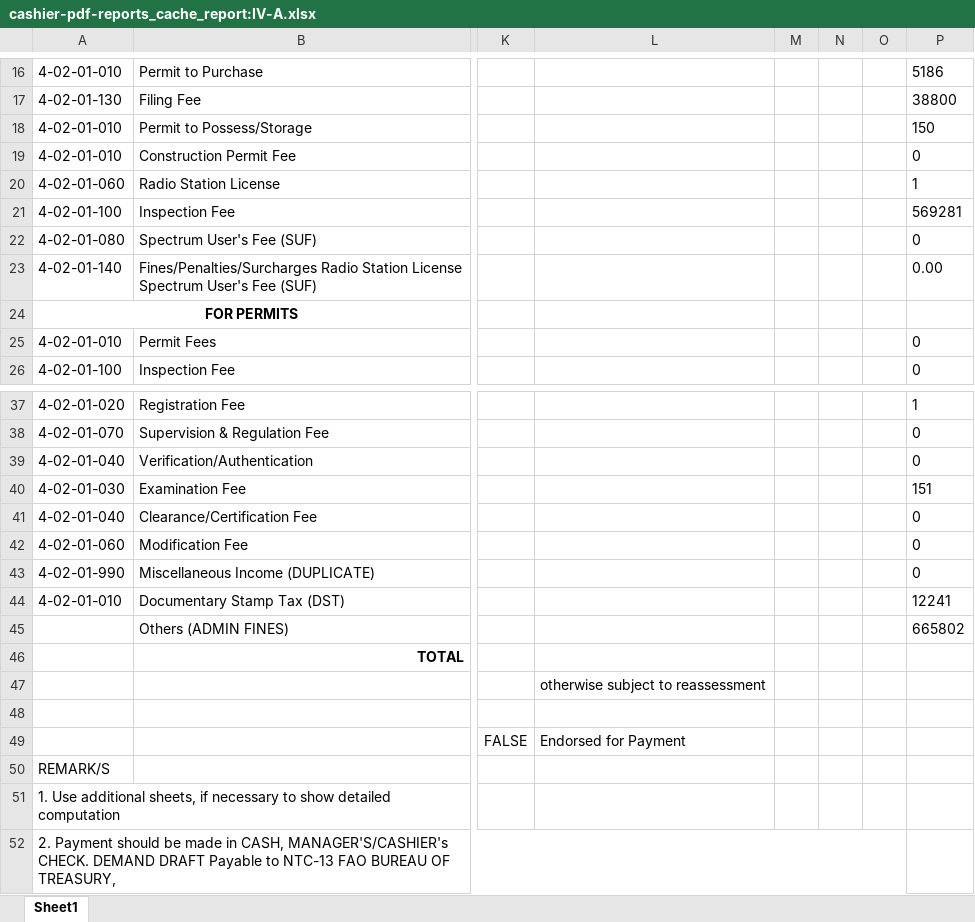
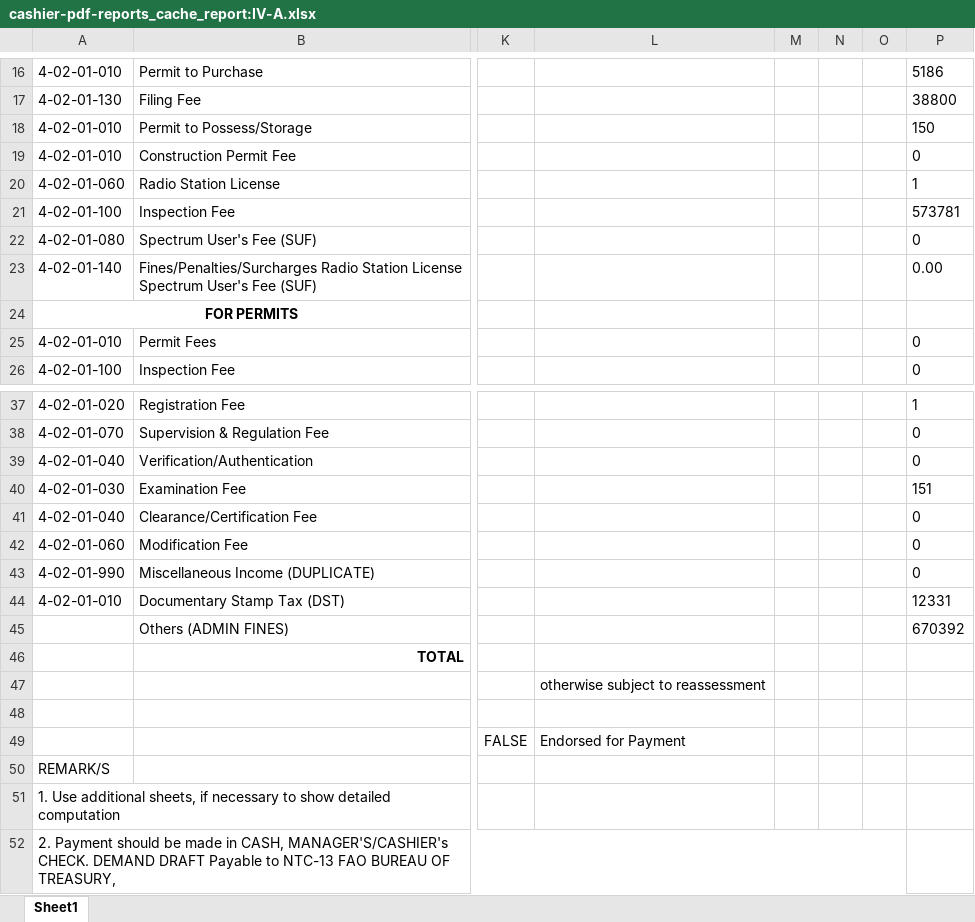
Before and after one commit to pacuitinfo/edge4a, an Excel workbook: reports/cashier-pdf-reports_cache_report:IV-A.xlsx, sheet Sheet1, drawn as a sheet; only a part is shown, gaps mark what is left out; values as stored, in another font and other column widths than the file's, no borders; the diff names each change by its address in the sheet, - before the commit and + after, or states it on an @@ line.

Commit message:
chore(upload): cashier-pdf-reports_cache_report:IV-A.xlsx

```diff
--- a/reports/cashier-pdf-reports_cache_report:IV-A.xlsx (sheet Sheet1)
+++ b/reports/cashier-pdf-reports_cache_report:IV-A.xlsx (sheet Sheet1)
-P21: 569281
+P21: 573781
-P44: 12241
+P44: 12331
-P45: 665802
+P45: 670392
```
